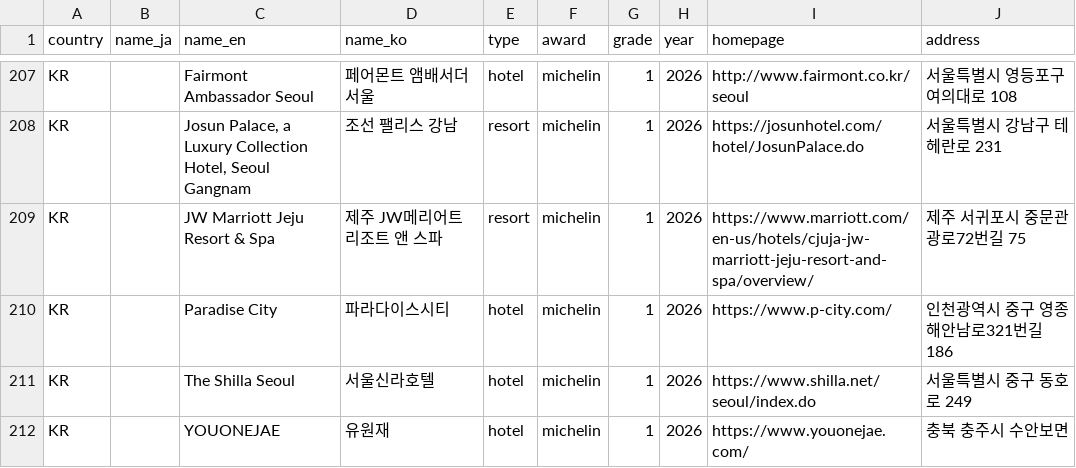
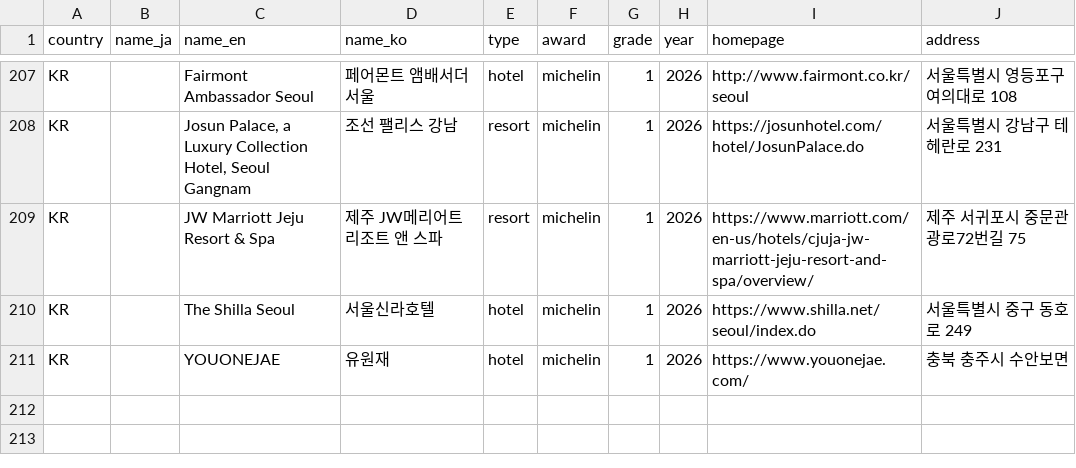
Before and after one commit to nyaosu072/hotel-research, a CSV file: data/awards_kr.csv, drawn as a sheet; only a part is shown, gaps mark what is left out.

```diff
--- a/data/awards_kr.csv
+++ b/data/awards_kr.csv
@@ -209,3 +209,2 @@ KR,,"Josun Palace, a Luxury Collection Hotel, Seoul Gangnam",조선 팰리스
 KR,,JW Marriott Jeju Resort & Spa,제주 JW메리어트 리조트 앤 스파,resort,michelin,1,2026,https://www.marriott.com/en-us/hotels/cjuja-jw-marriott-jeju-resort-and-spa/overview/,제주 서귀포시 중문관광로72번길 75
-KR,,Paradise City,파라다이스시티,hotel,michelin,1,2026,https://www.p-city.com/,인천광역시 중구 영종해안남로321번길 186
 KR,,The Shilla Seoul,서울신라호텔,hotel,michelin,1,2026,https://www.shilla.net/seoul/index.do,서울특별시 중구 동호로 249
```
